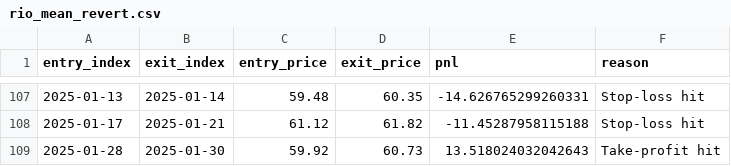
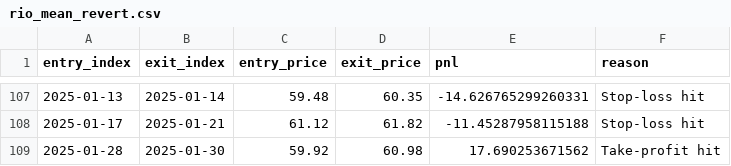
Before and after one commit to jakubweglowski/trading-bot, a CSV file: App/data/Copper/rio_mean_revert.csv, drawn as a sheet; only a part is shown, gaps mark what is left out.

```diff
--- a/App/data/Copper/rio_mean_revert.csv
+++ b/App/data/Copper/rio_mean_revert.csv
@@ -108,2 +108,2 @@ entry_index,exit_index,entry_price,exit_price,pnl,reason
 2025-01-17,2025-01-21,61.12,61.82,-11.45287958115188,Stop-loss hit
-2025-01-28,2025-01-30,59.92,60.73,13.518024032042643,Take-profit hit
+2025-01-28,2025-01-30,59.92,60.98,17.690253671562,Take-profit hit
```
Also changed, not shown: App/data/Aluminium/rio_mean_revert.csv, App/data/Aluminium/rio_vs_aluminium_mean_revert.csv, 49 other files.
